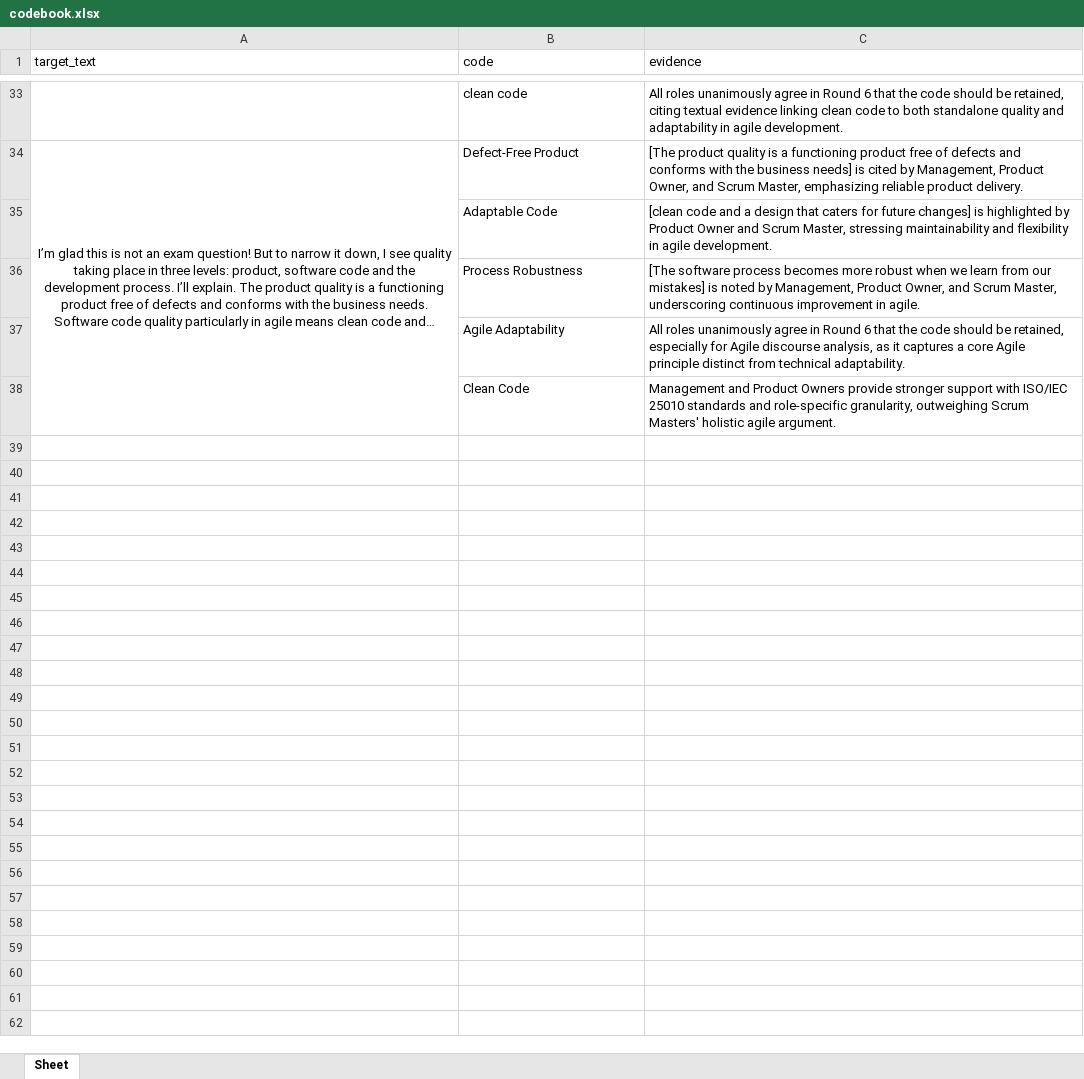
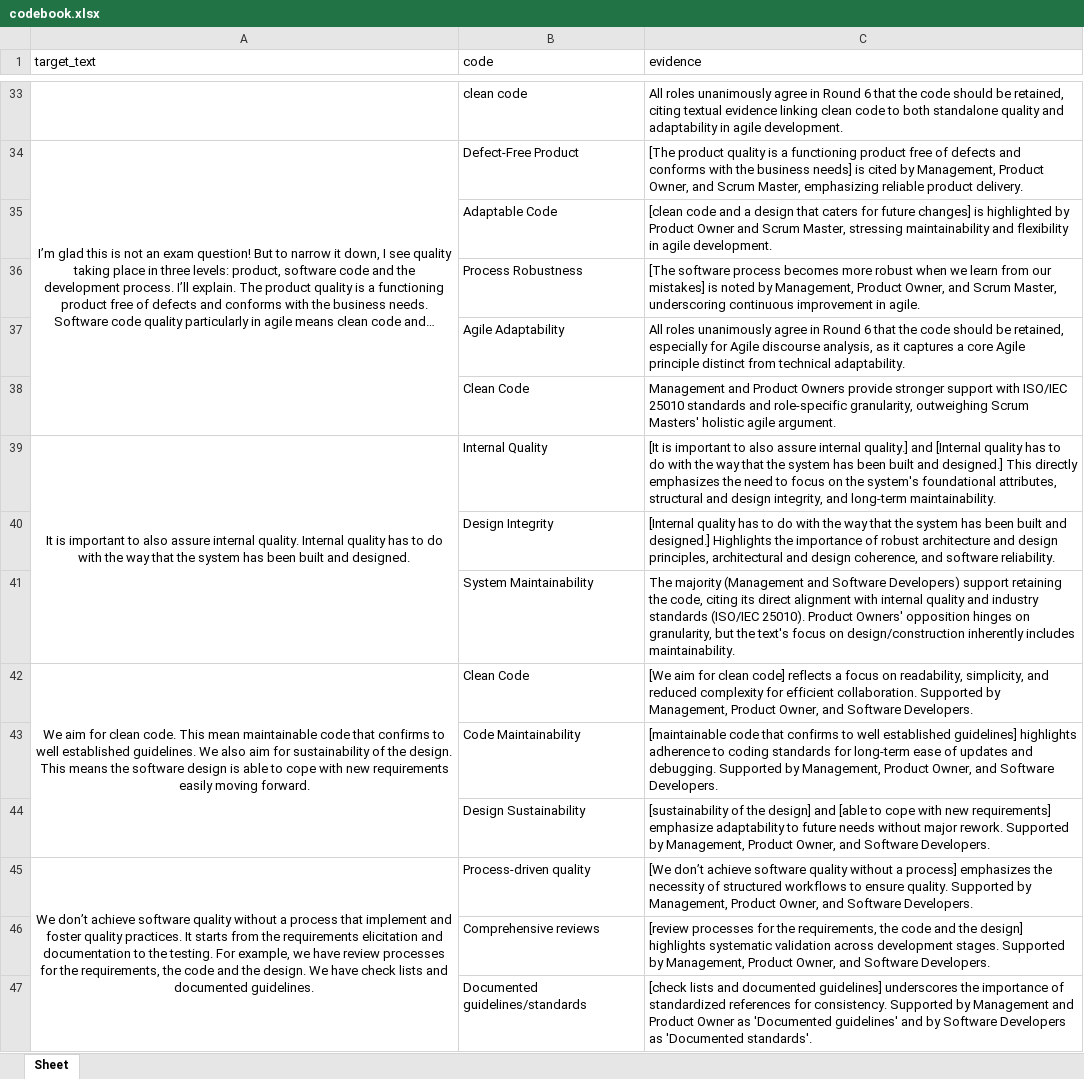
Before and after one commit to haonanwang628/MultiPerspectiveDiscussionDataAnnotation, an Excel workbook: codebook.xlsx, sheet Sheet, drawn as a sheet; only a part is shown, gaps mark what is left out; long unchanged cells end in …; values as stored, in another font and other column widths than the file's, no borders; the diff names each change by its address in the sheet, - before the commit and + after, or states it on an @@ line.

```diff
--- a/codebook.xlsx (sheet Sheet)
+++ b/codebook.xlsx (sheet Sheet)
+row 39: It is important to also assure internal quality. Internal quality has to do with the way that the system has been built and designed. | Internal Quality | [It is important to also assure internal quality.] and [Internal quality has to do with the way that the system has been built and designed.] This directly emphasizes the need to focus on the system's foundational attributes, structural and design integrity, and long-term maintainability.
+row 40:  | Design Integrity | [Internal quality has to do with the way that the system has been built and designed.] Highlights the importance of robust architecture and design principles, architectural and design coherence, and software reliability.
+row 41:  | System Maintainability | The majority (Management and Software Developers) support retaining the code, citing its direct alignment with internal quality and industry standards (ISO/IEC 25010). Product Owners' opposition hinges on granularity, but the text's focus on design/construction inherently includes maintainability.
+row 42: We aim for clean code. This mean maintainable code that confirms to well established guidelines. We also aim for sustainability of the design. This means the software design is able to cope with new requirements easily moving forward. | Clean Code | [We aim for clean code] reflects a focus on readability, simplicity, and reduced complexity for efficient collaboration. Supported by Management, Product Owner, and Software Developers.
+row 43:  | Code Maintainability | [maintainable code that confirms to well established guidelines] highlights adherence to coding standards for long-term ease of updates and debugging. Supported by Management, Product Owner, and Software Developers.
+row 44:  | Design Sustainability | [sustainability of the design] and [able to cope with new requirements] emphasize adaptability to future needs without major rework. Supported by Management, Product Owner, and Software Developers.
+row 45: We don’t achieve software quality without a process that implement and foster quality practices. It starts from the requirements elicitation and documentation to the testing. For example, we have review processes for the requirements, the code and the design. We have check lists and documented guidelines. | Process-driven quality | [We don’t achieve software quality without a process] emphasizes the necessity of structured workflows to ensure quality. Supported by Management, Product Owner, and Software Developers.
+row 46:  | Comprehensive reviews | [review processes for the requirements, the code and the design] highlights systematic validation across development stages. Supported by Management, Product Owner, and Software Developers.
+row 47:  | Documented guidelines/standards | [check lists and documented guidelines] underscores the importance of standardized references for consistency. Supported by Management and Product Owner as 'Documented guidelines' and by Software Developers as 'Documented standards'.
```
Also changed, not shown: debate.xlsx, 4 other files.
